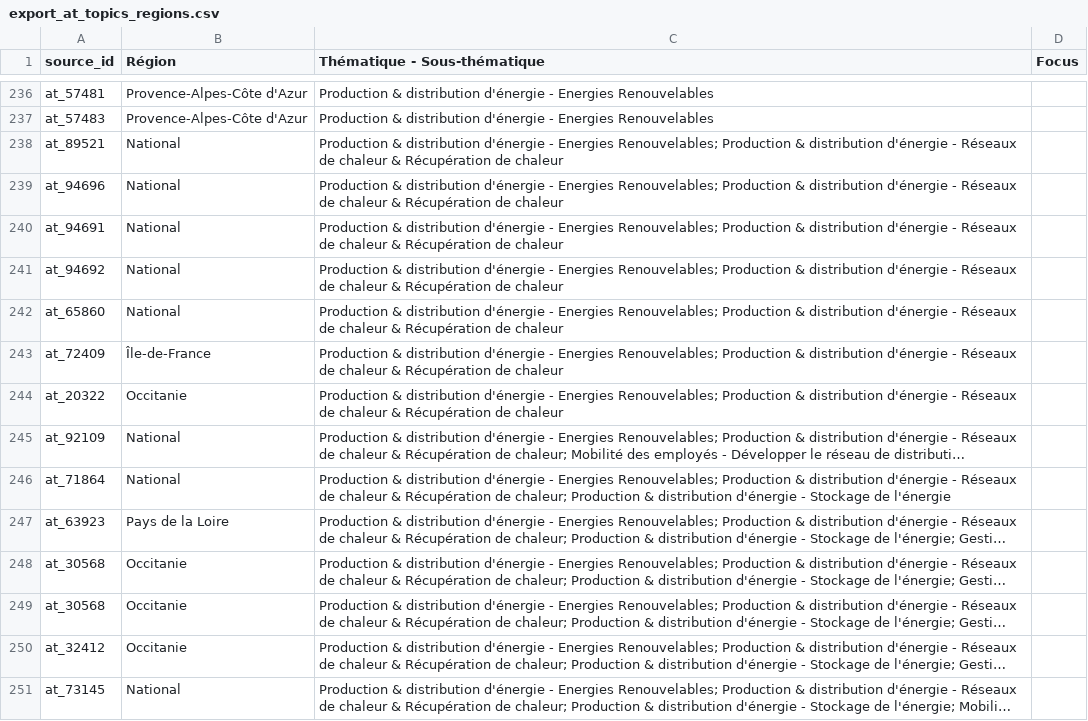
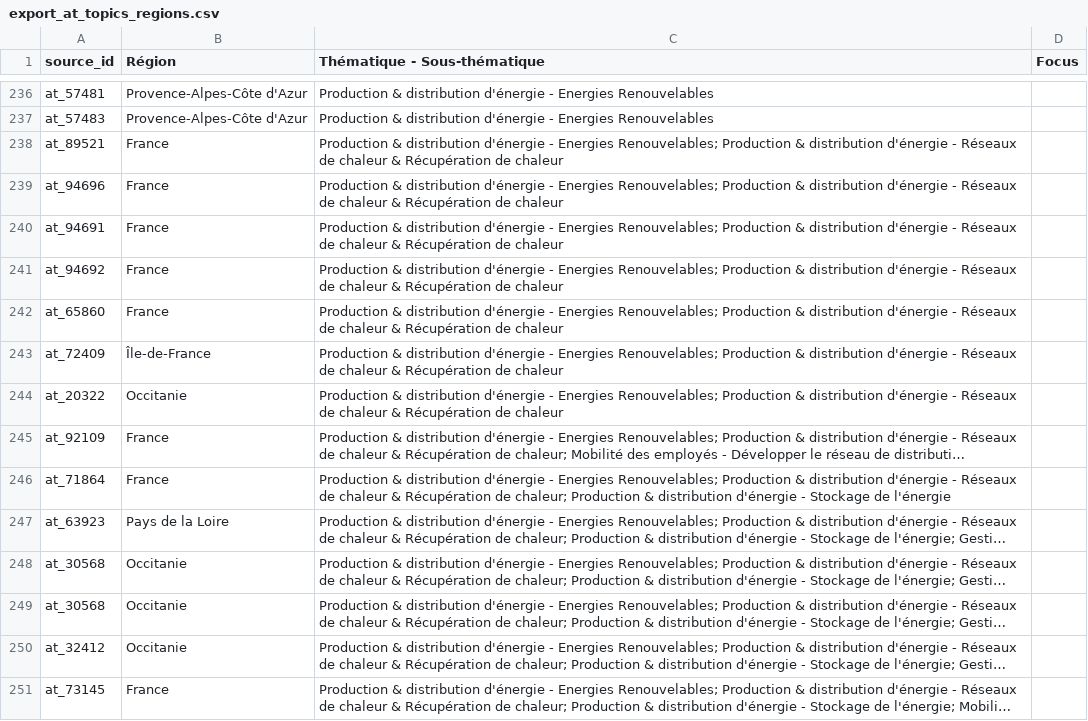
Before and after one commit to MTES-MCT/mission-transition, a CSV file: export_at_topics_regions.csv, drawn as a sheet; only a part is shown, gaps mark what is left out; long unchanged cells end in …; the diff covers the shown part only; the diff names each change by its address in the sheet, - before the commit and + after, or states it on an @@ line.

```diff
--- a/export_at_topics_regions.csv
+++ b/export_at_topics_regions.csv
-B238:B242 (Région): National
+B238:B242 (Région): France
-B245:B246 (Région): National
+B245:B246 (Région): France
-B251 (Région): National
+B251 (Région): France
```
Also changed, not shown: 164 edited cells elsewhere in this file, 8 other files.
